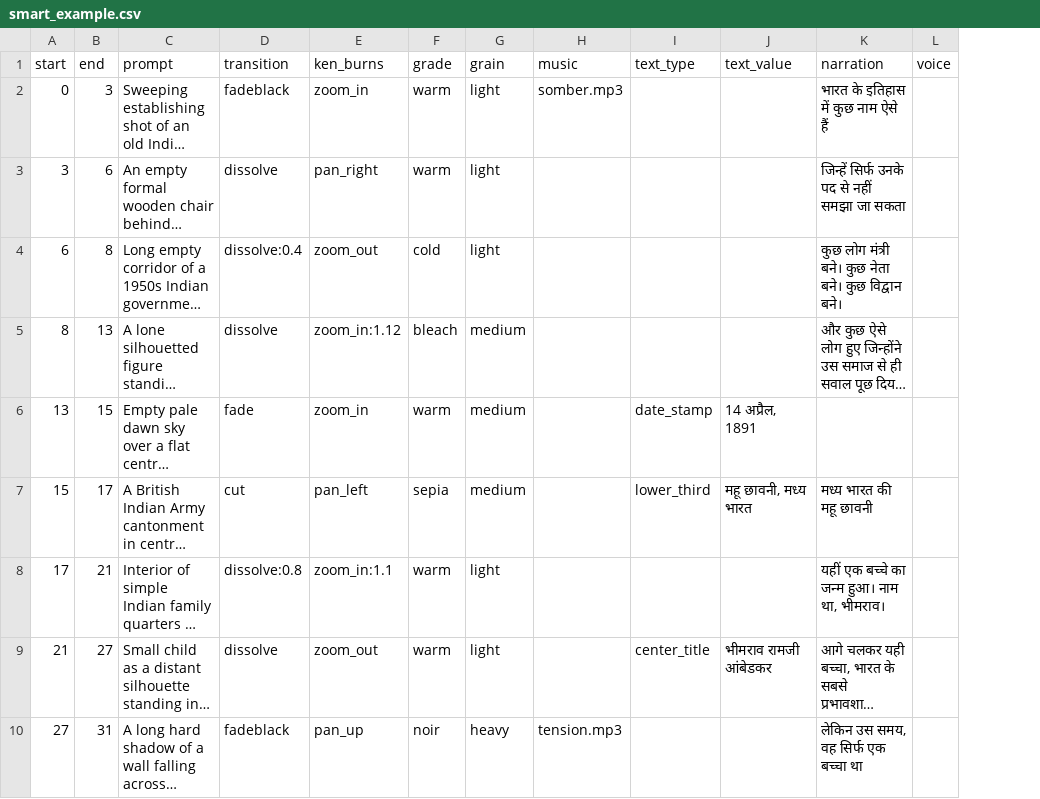
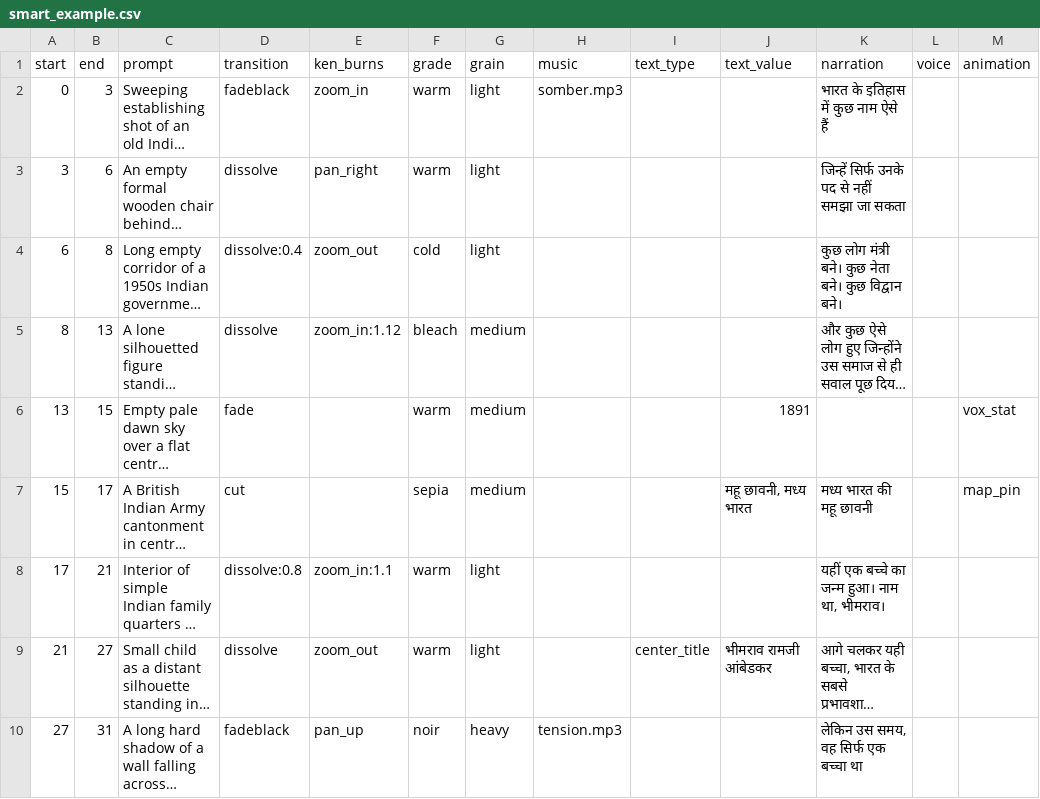
Before and after one commit to itzpankajpanwar/AI_gen_Platform, a CSV file: samples/smart_example.csv, drawn as a sheet; only a part is shown; long unchanged cells end in …; the diff names each change by its address in the sheet, - before the commit and + after, or states it on an @@ line.

```diff
--- a/samples/smart_example.csv
+++ b/samples/smart_example.csv
+column M (animation), rows 6-7: vox_stat | map_pin
-E6 (ken_burns): zoom_in
+E6 (ken_burns): (empty)
-I6 (text_type): date_stamp
+I6 (text_type): (empty)
-J6 (text_value): 14 अप्रैल, 1891
+J6 (text_value): 1891
-E7 (ken_burns): pan_left
+E7 (ken_burns): (empty)
-I7 (text_type): lower_third
+I7 (text_type): (empty)
```
Also changed, not shown: 10 other files.
